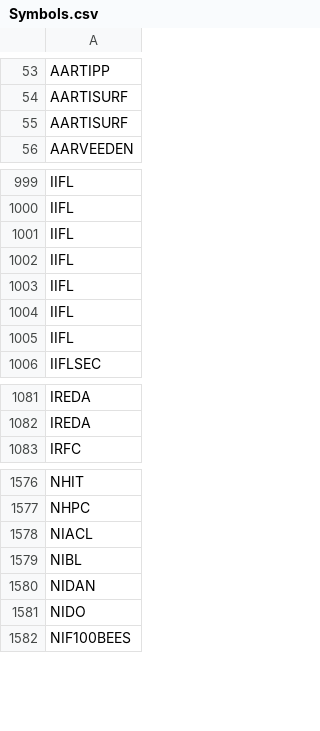
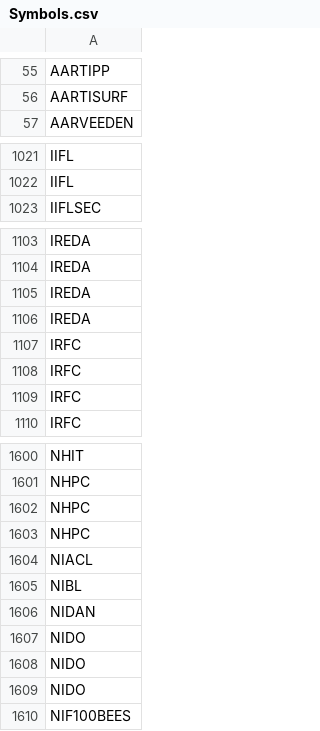
Before and after one commit to nikunjbaheti/NSE-Insider-Trading, a CSV file: Symbols.csv, drawn as a sheet; only a part is shown, gaps mark what is left out; the diff covers the shown part only.

```diff
--- a/Symbols.csv
+++ b/Symbols.csv
@@ -54,3 +56,2 @@ AARTIPP
 AARTISURF
-AARTISURF
 AARVEEDEN
@@ -1000,7 +1022,2 @@ IIFL
 IIFL
-IIFL
-IIFL
-IIFL
-IIFL
-IIFL
 IIFLSEC
@@ -1082,2 +1104,7 @@ IREDA
 IREDA
+IREDA
+IREDA
+IRFC
+IRFC
+IRFC
 IRFC
@@ -1577,2 +1601,4 @@ NHIT
 NHPC
+NHPC
+NHPC
 NIACL
@@ -1581,2 +1607,4 @@ NIDAN
 NIDO
+NIDO
+NIDO
 NIF100BEES
```
Also changed, not shown: 59 added rows, 38 removed rows and 7 edited cells elsewhere in this file.
